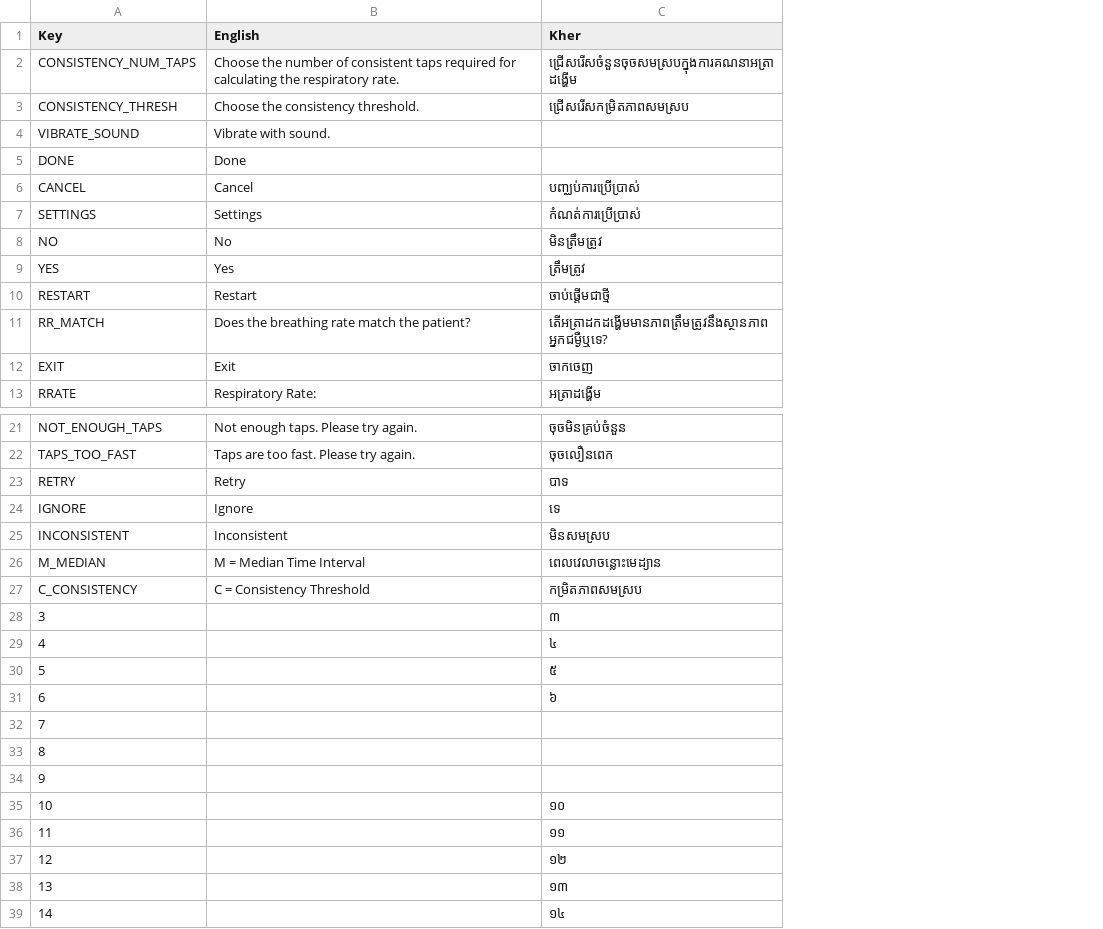
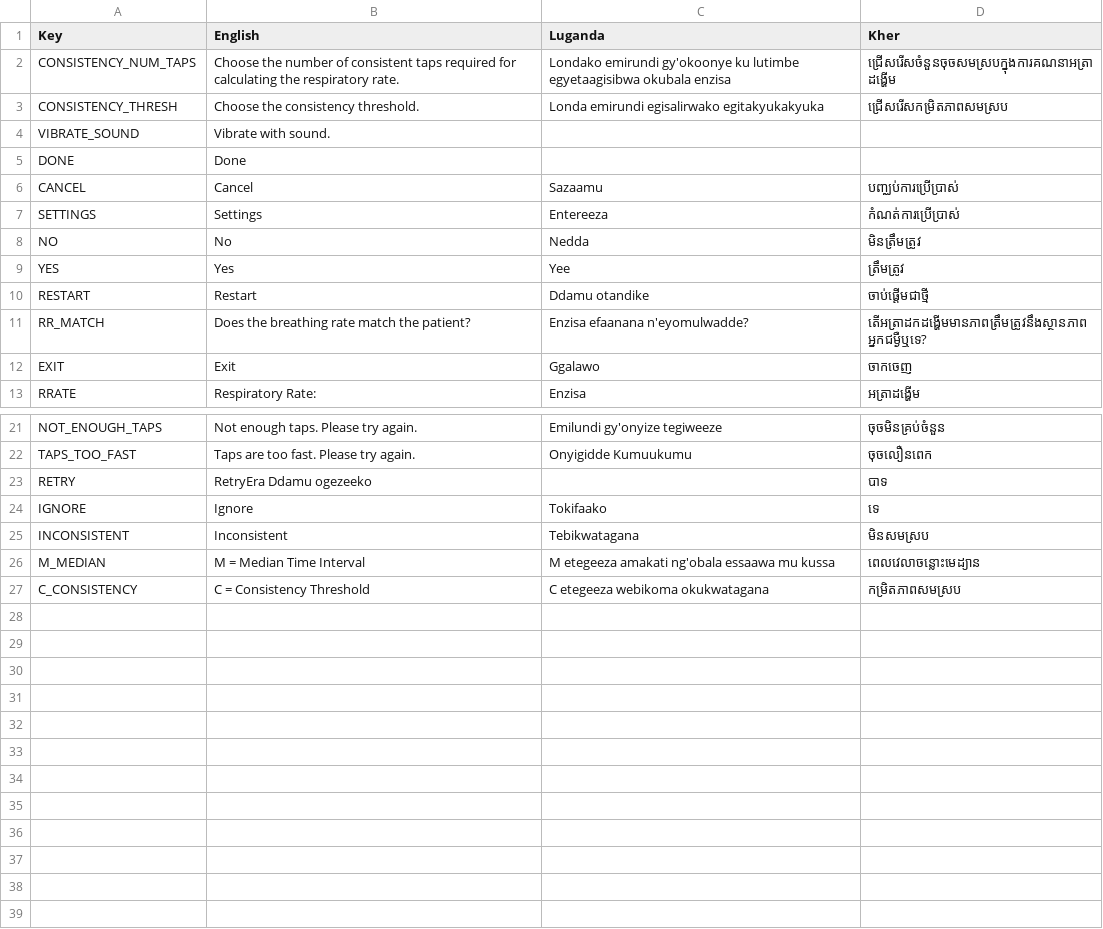
Before and after one commit to part-cw/LNhealth, a CSV file: modules/rrate/rrate-local.csv, drawn as a sheet; only a part is shown, gaps mark what is left out; removed rows and columns are numbered as before the commit, all else as after; the diff covers the shown part only; the diff names each change by its address in the sheet, - before the commit and + after, or states it on an @@ line.

Commit message:
RRATE: Add translation for Uganda

```diff
--- a/modules/rrate/rrate-local.csv
+++ b/modules/rrate/rrate-local.csv
+column C (Luganda), rows 2-13: Londako emirundi gy'okoonye ku lutimbe egyetaagisibwa okubala enzisa | Londa emirundi egisalirwako egitakyukakyuka |  |  | Sazaamu | Entereeza | Nedda | Yee | Ddamu otandike | Enzisa efaanana n'eyomulwadde? | Ggalawo | Enzisa; rows 21-27: Emilundi gy'onyize tegiweeze | Onyigidde Kumuukumu |  | Tokifaako | Tebikwatagana | M etegeeza amakati ng'obala essaawa mu kussa | C etegeeza webikoma okukwatagana
-B23 (English): Retry
+B23 (English): RetryEra Ddamu ogezeeko
-row 28: 3 |  | ៣
-row 29: 4 |  | ៤
-row 30: 5 |  | ៥
-row 31: 6 |  | ៦
-row 32: 7
-row 33: 8
-row 34: 9
-row 35: 10 |  | ១០
-row 36: 11 |  | ១១
-row 37: 12 |  | ១២
-row 38: 13 |  | ១៣
-row 39: 14 |  | ១៤
```
Also changed, not shown: 1 edited cell elsewhere in this file.
